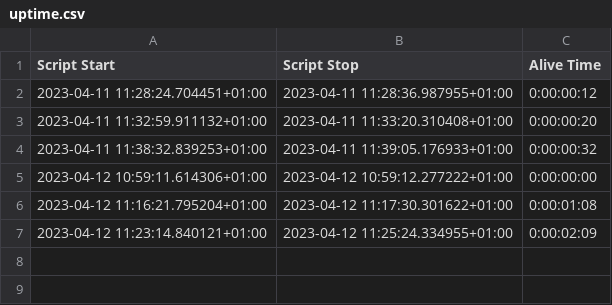
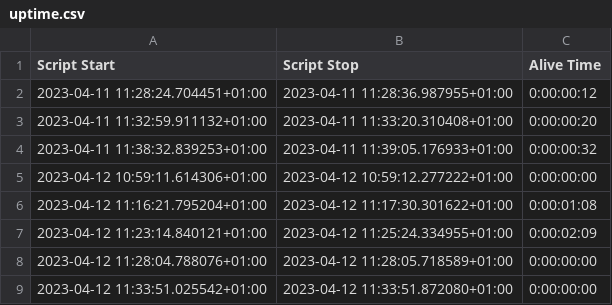
Before and after one commit to Phantom-Media/Studio-Clock, a CSV file: Logs/uptime.csv, drawn as a sheet; the diff names each change by its address in the sheet, - before the commit and + after, or states it on an @@ line.

```diff
--- a/Logs/uptime.csv
+++ b/Logs/uptime.csv
+row 8: 2023-04-12 11:28:04.788076+01:00 | 2023-04-12 11:28:05.718589+01:00 | 0:00:00:00
+row 9: 2023-04-12 11:33:51.025542+01:00 | 2023-04-12 11:33:51.872080+01:00 | 0:00:00:00
```
Also changed, not shown: 4 other files.
